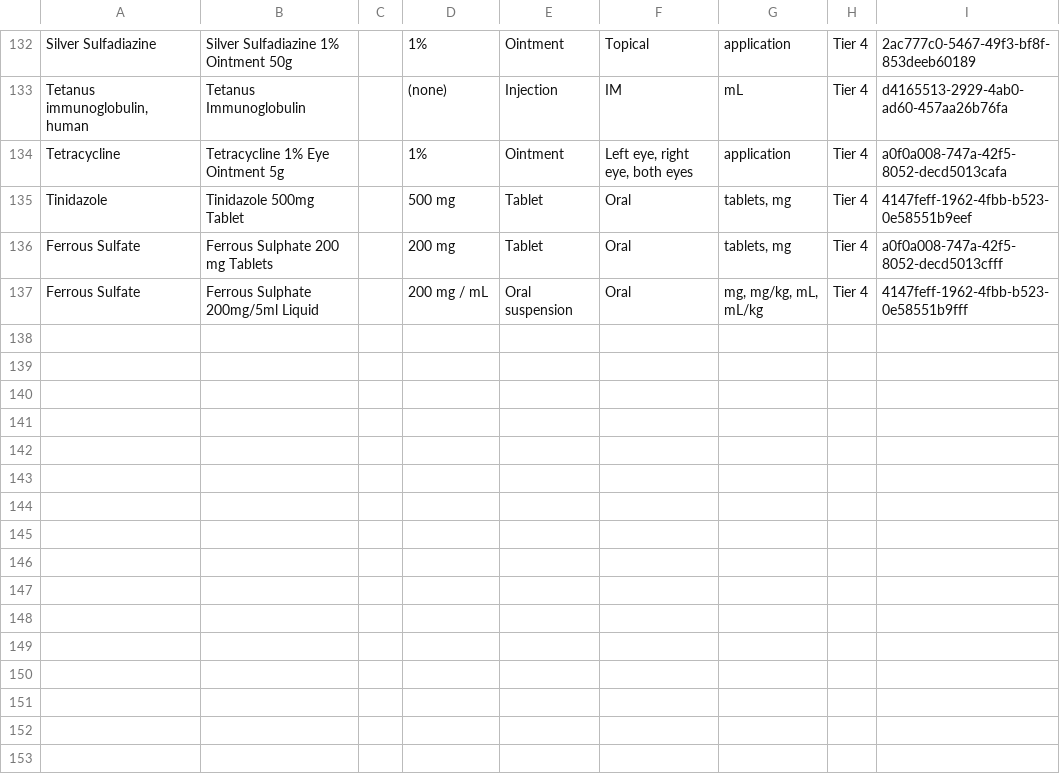
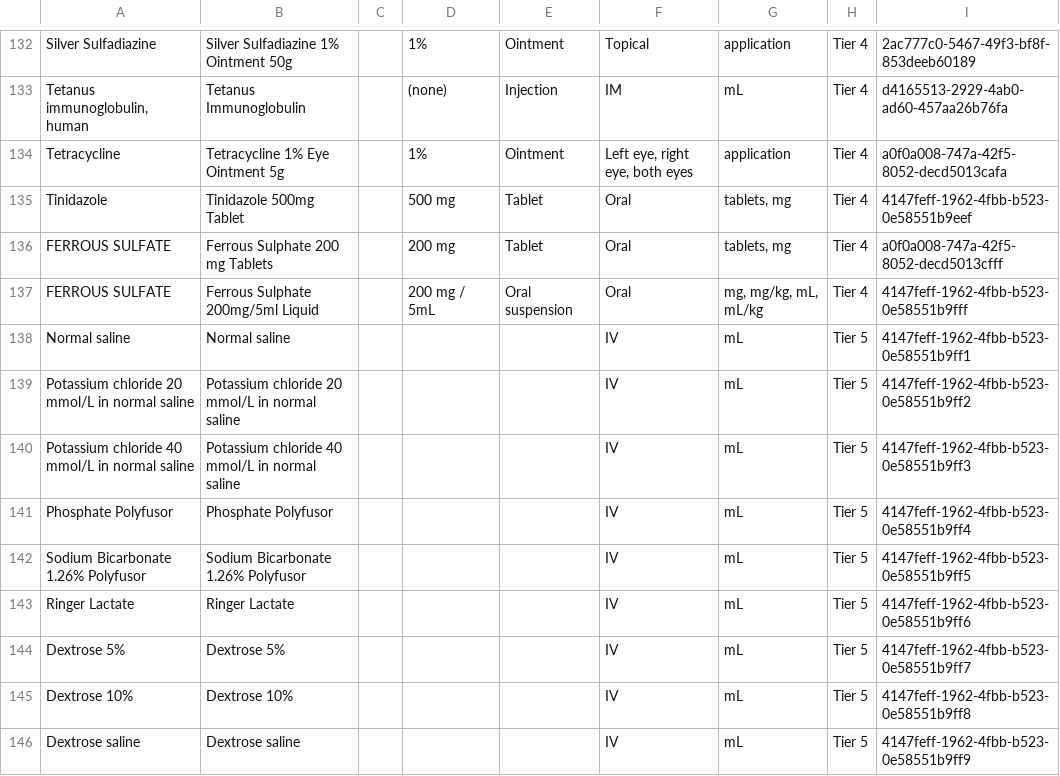
Before and after one commit to openmrs/openmrs-module-ebolaexample, a CSV file: api/src/main/resources/Kerry_Town_Drugs_v3.csv (was api/src/main/resources/Kerry_Town_Drugs_v2.csv), drawn as a sheet; only a part is shown, gaps mark what is left out.

Commit message:
added IV fluids in Tier 5, added condition to separate medication drugs from IV fluids

```diff
--- a/api/src/main/resources/Kerry_Town_Drugs_v2.csv
+++ b/api/src/main/resources/Kerry_Town_Drugs_v3.csv
@@ -136,3 +136,12 @@ Tetracycline,Tetracycline 1% Eye Ointment 5g,,1%,Ointment,"Left eye, right eye,
 Tinidazole,Tinidazole 500mg Tablet,,500 mg,Tablet,Oral,"tablets, mg",Tier 4,4147feff-1962-4fbb-b523-0e58551b9eef
-Ferrous Sulfate,Ferrous Sulphate 200 mg Tablets,,200 mg,Tablet,Oral,"tablets, mg",Tier 4,a0f0a008-747a-42f5-8052-decd5013cfff
-Ferrous Sulfate,Ferrous Sulphate 200mg/5ml Liquid,,200 mg / mL,Oral suspension,Oral,"mg, mg/kg, mL, mL/kg",Tier 4,4147feff-1962-4fbb-b523-0e58551b9fff
+FERROUS SULFATE,Ferrous Sulphate 200 mg Tablets,,200 mg,Tablet,Oral,"tablets, mg",Tier 4,a0f0a008-747a-42f5-8052-decd5013cfff
+FERROUS SULFATE,Ferrous Sulphate 200mg/5ml Liquid,,200 mg / 5mL,Oral suspension,Oral,"mg, mg/kg, mL, mL/kg",Tier 4,4147feff-1962-4fbb-b523-0e58551b9fff
+Normal saline,Normal saline,,,,IV,mL,Tier 5,4147feff-1962-4fbb-b523-0e58551b9ff1
+Potassium chloride 20 mmol/L in normal saline,Potassium chloride 20 mmol/L in normal saline,,,,IV,mL,Tier 5,4147feff-1962-4fbb-b523-0e58551b9ff2
+Potassium chloride 40 mmol/L in normal saline,Potassium chloride 40 mmol/L in normal saline,,,,IV,mL,Tier 5,4147feff-1962-4fbb-b523-0e58551b9ff3
+Phosphate Polyfusor,Phosphate Polyfusor,,,,IV,mL,Tier 5,4147feff-1962-4fbb-b523-0e58551b9ff4
+Sodium Bicarbonate 1.26% Polyfusor,Sodium Bicarbonate 1.26% Polyfusor,,,,IV,mL,Tier 5,4147feff-1962-4fbb-b523-0e58551b9ff5
+Ringer Lactate,Ringer Lactate,,,,IV,mL,Tier 5,4147feff-1962-4fbb-b523-0e58551b9ff6
+Dextrose 5%,Dextrose 5%,,,,IV,mL,Tier 5,4147feff-1962-4fbb-b523-0e58551b9ff7
+Dextrose 10%,Dextrose 10%,,,,IV,mL,Tier 5,4147feff-1962-4fbb-b523-0e58551b9ff8
+Dextrose saline,Dextrose saline,,,,IV,mL,Tier 5,4147feff-1962-4fbb-b523-0e58551b9ff9
```
Also changed, not shown: 3 other files.
